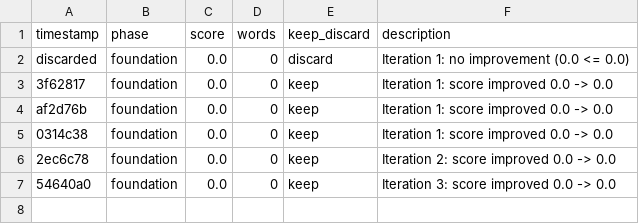
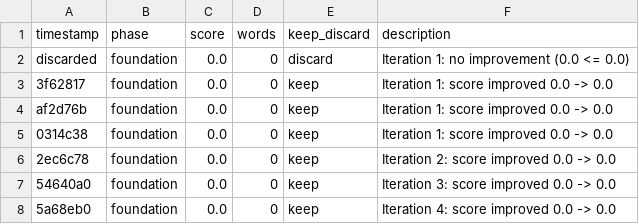
Before and after one commit to NousResearch/autonovel, a TSV file: results.tsv, drawn as a sheet.

Commit message:
foundation iter 5: score 0.0 (lore 0.0)

```diff
--- a/results.tsv
+++ b/results.tsv
@@ -7 +7,2 @@ af2d76b	foundation	0.0	0	keep	Iteration 1: score improved 0.0 -> 0.0
 54640a0	foundation	0.0	0	keep	Iteration 3: score improved 0.0 -> 0.0
+5a68eb0	foundation	0.0	0	keep	Iteration 4: score improved 0.0 -> 0.0
```
Also changed, not shown: 1 other file.
